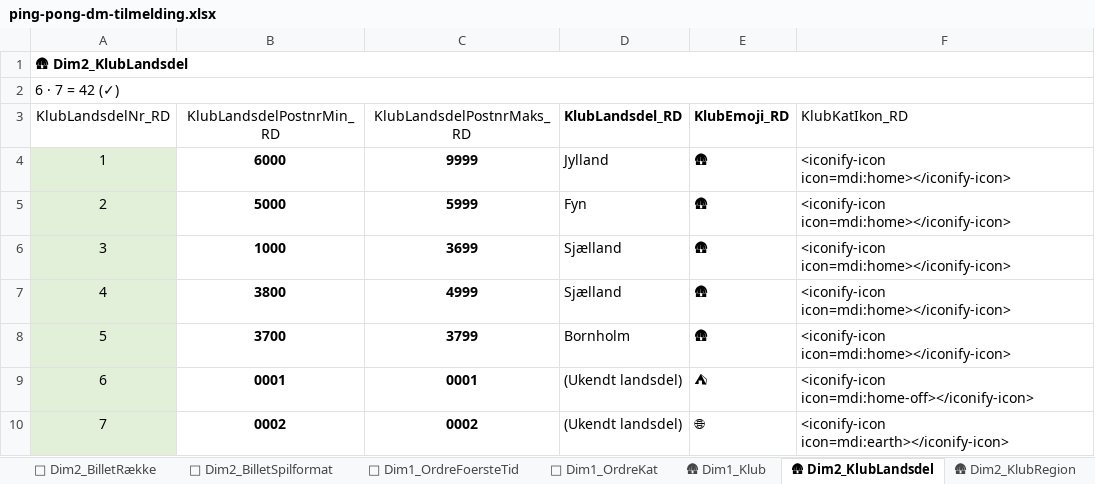
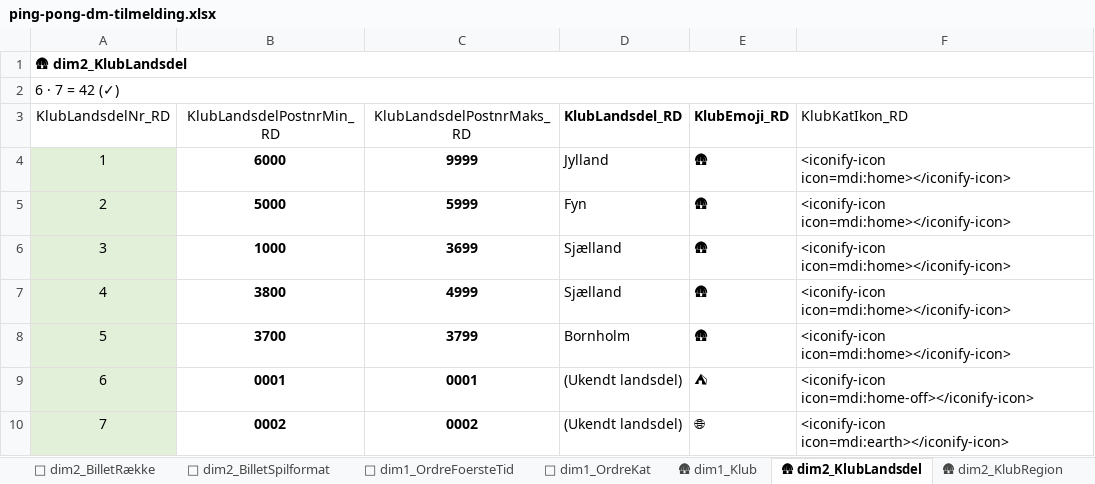
Before and after one commit to bsbenja/ping-pong-dm, an Excel workbook: filer/data/input/ping-pong-dm-tilmelding.xlsx, sheet 🛖 dim2_KlubLandsdel, drawn as a sheet; values as stored, in another font and other column widths than the file's, no borders; table styles not drawn; the diff names each change by its address in the sheet, - before the commit and + after, or states it on an @@ line.

```diff
--- a/filer/data/input/ping-pong-dm-tilmelding.xlsx (sheet 🛖 dim2_KlubLandsdel)
+++ b/filer/data/input/ping-pong-dm-tilmelding.xlsx (sheet 🛖 dim2_KlubLandsdel)
-sheet tab: 🎫 Dim2_BilletRække
+sheet tab: 🎫 dim2_BilletRække
-sheet tab: 🎫 Dim2_BilletSpilformat
+sheet tab: 🎫 dim2_BilletSpilformat
-sheet tab: 🎫 Dim1_OrdreFoersteTid
+sheet tab: 🎫 dim1_OrdreFoersteTid
-sheet tab: 🎫 Dim1_OrdreKat
+sheet tab: 🎫 dim1_OrdreKat
-sheet tab: 🛖 Dim1_Klub
+sheet tab: 🛖 dim1_Klub
-sheet tab: 🛖 Dim2_KlubLandsdel
+sheet tab: 🛖 dim2_KlubLandsdel
-sheet tab: 🛖 Dim2_KlubRegion
+sheet tab: 🛖 dim2_KlubRegion
-A1 (KlubLandsdelNr_RD): 🛖 Dim2_KlubLandsdel
+A1 (KlubLandsdelNr_RD): 🛖 dim2_KlubLandsdel
```
Also changed, not shown: sheet 🎫 dim2_BilletRække, sheet 🎫 dim2_BilletDisciplin, sheet 💪 dim1_DeltSlutspil, sheet 👤 dim1_DeltKat, sheet 🎫 dim3_Event, sheet 👤 dim1_DeltKoen, 14 more sheets, other sheet tabs, formulas that keep their value, 4 other files.
